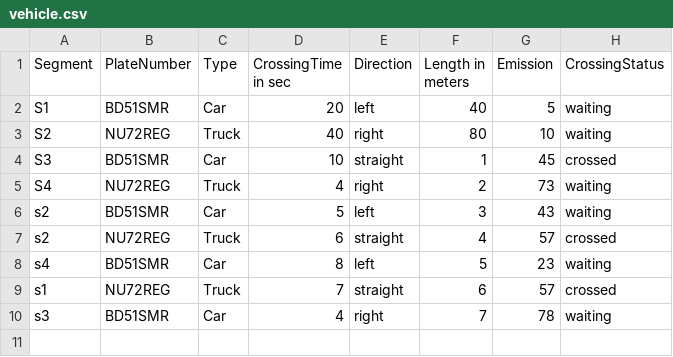
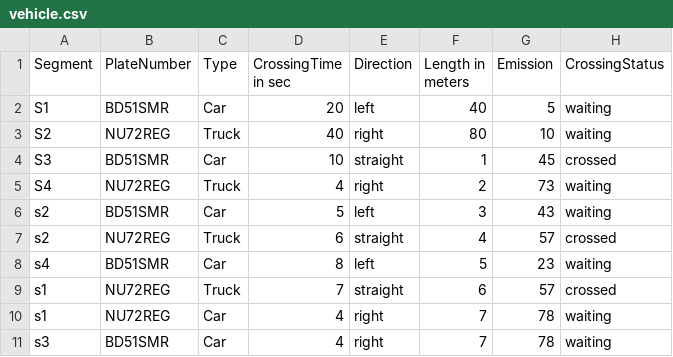
Before and after one commit to VikasChaudhary123/AdvanceSoftware_CW1, a CSV file: vehicle.csv, drawn as a sheet.

Commit message:
Overall changes
- skip  rows with duplicate vehicle plate numbers in vehicle.csv
- set precision for the co2 emission and average crossing time to 2 decimal places
- corrected the exception message for invalid segment information( should be s1-s4 instead of s1-s8)

```diff
--- a/vehicle.csv
+++ b/vehicle.csv
@@ -9,2 +9,3 @@ s4,BD51SMR,Car,8,left,5,23,waiting
 s1,NU72REG,Truck,7,straight,6,57,crossed
+s1,NU72REG,Car,4,right,7,78,waiting
 s3,BD51SMR,Car,4,right,7,78,waiting
```
Also changed, not shown: 5 other files.
